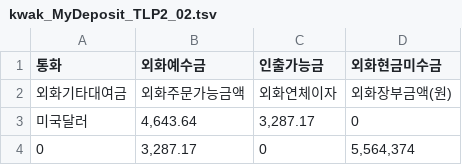
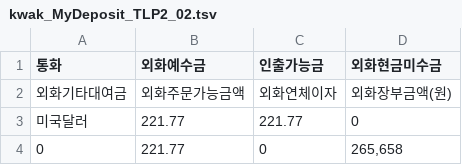
Before and after one commit to kwaktai/Lotto-1, a TSV file: stockFile/kwak_MyDeposit_TLP2_02.tsv, drawn as a sheet.

```diff
--- a/stockFile/kwak_MyDeposit_TLP2_02.tsv
+++ b/stockFile/kwak_MyDeposit_TLP2_02.tsv
@@ -2,3 +2,3 @@
 외화기타대여금	외화주문가능금액	외화연체이자	외화장부금액(원)
-미국달러	"4,643.64"	"3,287.17"	"0"
-"0"	"3,287.17"	"0"	"5,564,374"
+미국달러	"221.77"	"221.77"	"0"
+"0"	"221.77"	"0"	"265,658"
```
Also changed, not shown: stockFile/kwak_MyDeposit_Proceeds_82.tsv, stockFile/kwak_mystockdata_TLP2_02.tsv, 11 other files.
